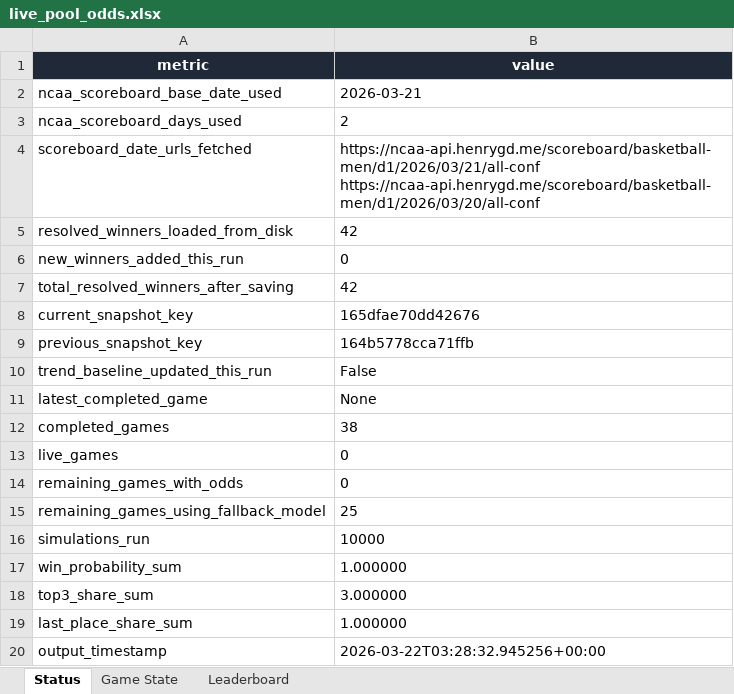
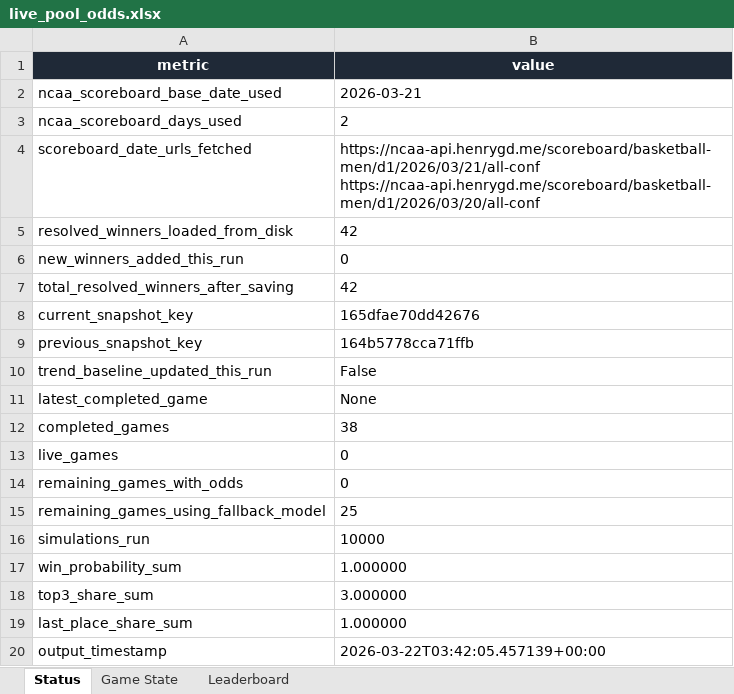
Before and after one commit to coledalton10-create/Pool-Power-Rankings, an Excel workbook: live_pool_odds.xlsx, sheet Status, drawn as a sheet; values as stored, in another font and other column widths than the file's, no borders; the diff names each change by its address in the sheet, - before the commit and + after, or states it on an @@ line.

```diff
--- a/live_pool_odds.xlsx (sheet Status)
+++ b/live_pool_odds.xlsx (sheet Status)
-B20 (value): 2026-03-22T03:28:32.945256+00:00
+B20 (value): 2026-03-22T03:42:05.457139+00:00
```
Also changed, not shown: 9 other files.
